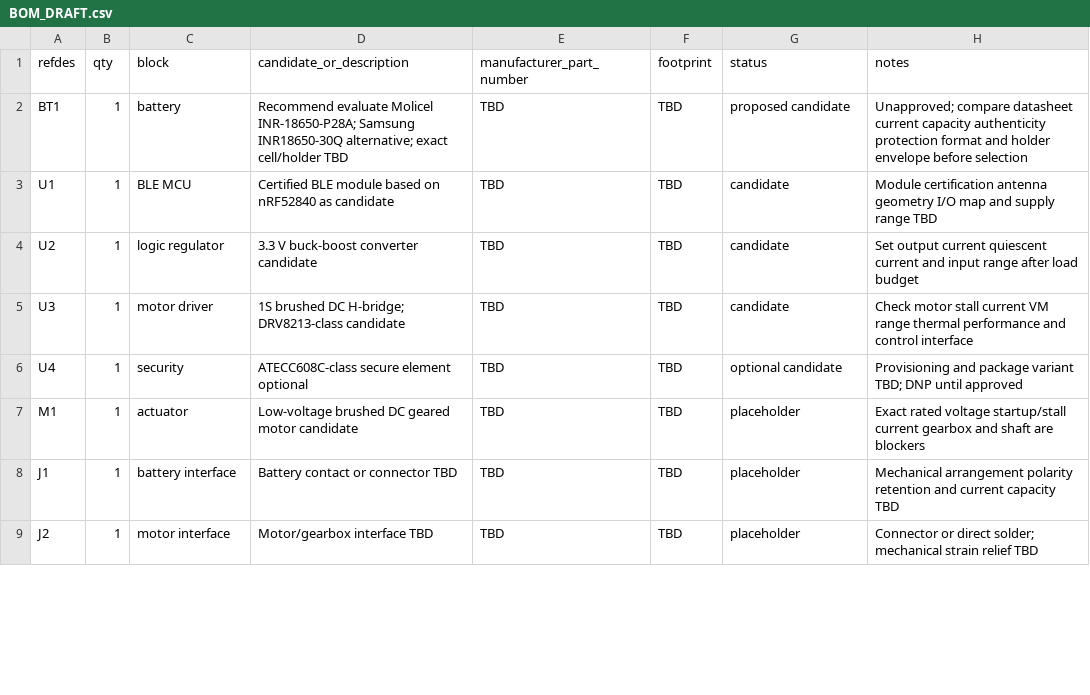
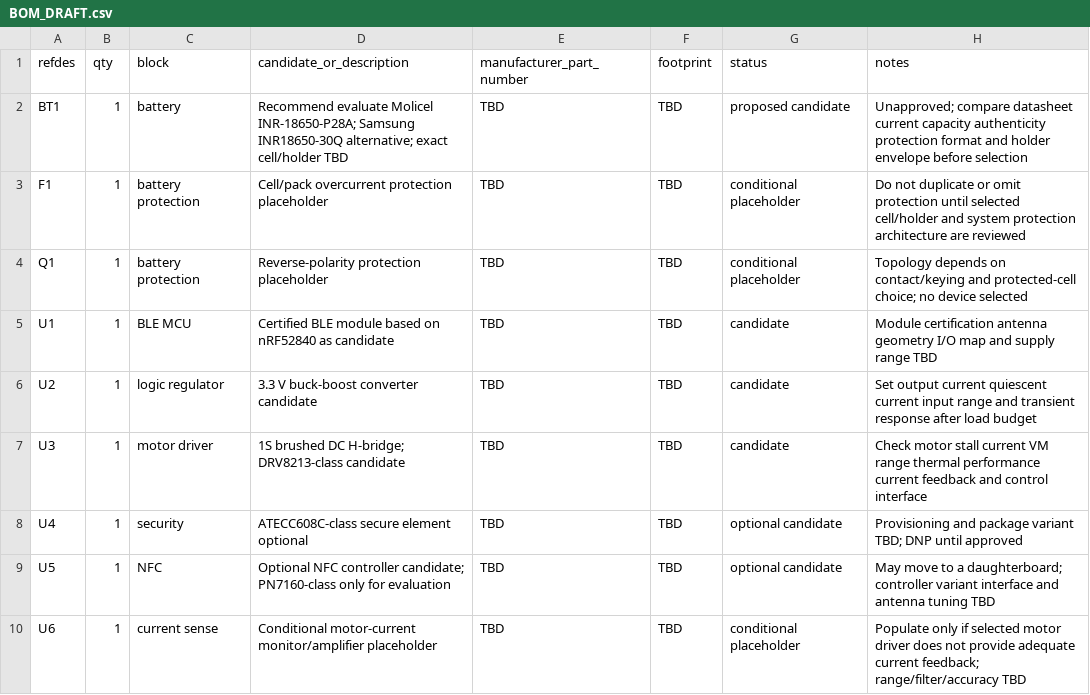
Before and after one commit to lin2mm/LockPCB, a CSV file: docs/BOM_DRAFT.csv, drawn as a sheet; only a part is shown; the shorter side is filled out with more unchanged rows; the diff covers the shown part only.

```diff
--- a/docs/BOM_DRAFT.csv
+++ b/docs/BOM_DRAFT.csv
@@ -2,5 +2,9 @@ refdes,qty,block,candidate_or_description,manufacturer_part_number,footprint,sta
 BT1,1,battery,Recommend evaluate Molicel INR-18650-P28A; Samsung INR18650-30Q alternative; exact cell/holder TBD,TBD,TBD,proposed candidate,Unapproved; compare datasheet current capacity authenticity protection format and holder envelope before selection
+F1,1,battery protection,Cell/pack overcurrent protection placeholder,TBD,TBD,conditional placeholder,Do not duplicate or omit protection until selected cell/holder and system protection architecture are reviewed
+Q1,1,battery protection,Reverse-polarity protection placeholder,TBD,TBD,conditional placeholder,Topology depends on contact/keying and protected-cell choice; no device selected
 U1,1,BLE MCU,Certified BLE module based on nRF52840 as candidate,TBD,TBD,candidate,Module certification antenna geometry I/O map and supply range TBD
-U2,1,logic regulator,3.3 V buck-boost converter candidate,TBD,TBD,candidate,Set output current quiescent current and input range after load budget
-U3,1,motor driver,1S brushed DC H-bridge; DRV8213-class candidate,TBD,TBD,candidate,Check motor stall current VM range thermal performance and control interface
+U2,1,logic regulator,3.3 V buck-boost converter candidate,TBD,TBD,candidate,Set output current quiescent current input range and transient response after load budget
+U3,1,motor driver,1S brushed DC H-bridge; DRV8213-class candidate,TBD,TBD,candidate,Check motor stall current VM range thermal performance current feedback and control interface
 U4,1,security,ATECC608C-class secure element optional,TBD,TBD,optional candidate,Provisioning and package variant TBD; DNP until approved
+U5,1,NFC,Optional NFC controller candidate; PN7160-class only for evaluation,TBD,TBD,optional candidate,May move to a daughterboard; controller variant interface and antenna tuning TBD
+U6,1,current sense,Conditional motor-current monitor/amplifier placeholder,TBD,TBD,conditional placeholder,Populate only if selected motor driver does not provide adequate current feedback; range/filter/accuracy TBD
```
Also changed, not shown: 5 added rows and 2 edited cells elsewhere in this file, docs/NETLIST_DRAFT.csv, docs/PINOUT_DRAFT.csv, 9 other files.
